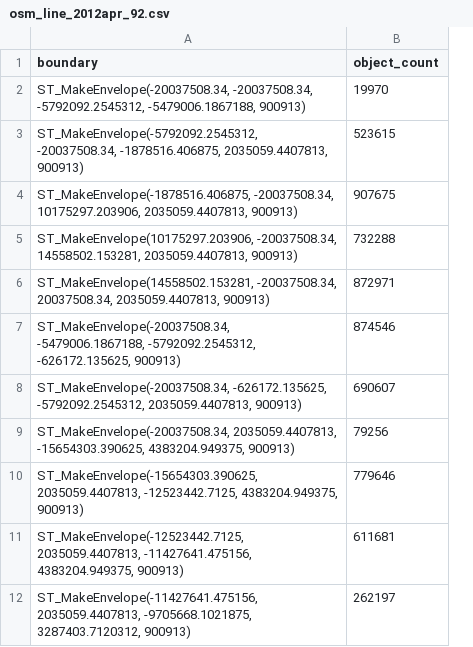
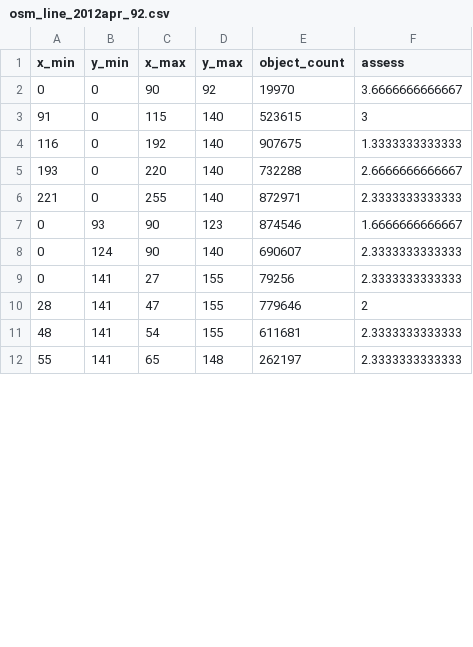
Before and after one commit to plepe/pgsql-partitioning, a CSV file: modules/partition_geometry/boundary_examples/osm_line_2012apr_92.csv, drawn as a sheet; only a part is shown; removed rows and columns are numbered as before the commit, all else as after; the diff names each change by its address in the sheet, - before the commit and + after, or states it on an @@ line.

Commit message:
Partition Geometry::Boundary Examples: re-create files

```diff
--- a/modules/partition_geometry/boundary_examples/osm_line_2012apr_92.csv
+++ b/modules/partition_geometry/boundary_examples/osm_line_2012apr_92.csv
-column A (boundary), rows 2-12: ST_MakeEnvelope(-20037508.34, -20037508.34, -5792092.2545312, -5479006.1867188, 900913) | ST_MakeEnvelope(-5792092.2545312, -20037508.34, -1878516.406875, 2035059.4407813, 900913) | ST_MakeEnvelope(-1878516.406875, -20037508.34, 10175297.203906, 2035059.4407813, 900913) | ST_MakeEnvelope(10175297.203906, -20037508.34, 14558502.153281, 2035059.4407813, 900913) | ST_MakeEnvelope(14558502.153281, -20037508.34, 20037508.34, 2035059.4407813, 900913) | ST_MakeEnvelope(-20037508.34, -5479006.1867188, -5792092.2545312, -626172.135625, 900913) | ST_MakeEnvelope(-20037508.34, -626172.135625, -5792092.2545312, 2035059.4407813, 900913) | ST_MakeEnvelope(-20037508.34, 2035059.4407813, -15654303.390625, 4383204.949375, 900913) | ST_MakeEnvelope(-15654303.390625, 2035059.4407813, -12523442.7125, 4383204.949375, 900913) | ST_MakeEnvelope(-12523442.7125, 2035059.4407813, -11427641.475156, 4383204.949375, 900913) | ST_MakeEnvelope(-11427641.475156, 2035059.4407813, -9705668.1021875, 3287403.7120312, 900913)
+column A (x_min), rows 2-12: 0 | 91 | 116 | 193 | 221 | 0 | 0 | 0 | 28 | 48 | 55
+column B (y_min), rows 2-12: 0 | 0 | 0 | 0 | 0 | 93 | 124 | 141 | 141 | 141 | 141
+column C (x_max), rows 2-12: 90 | 115 | 192 | 220 | 255 | 90 | 90 | 27 | 47 | 54 | 65
+column D (y_max), rows 2-12: 92 | 140 | 140 | 140 | 140 | 123 | 140 | 155 | 155 | 155 | 148
+column F (assess), rows 2-12: 3.6666666666667 | 3 | 1.3333333333333 | 2.6666666666667 | 2.3333333333333 | 1.6666666666667 | 2.3333333333333 | 2.3333333333333 | 2 | 2.3333333333333 | 2.3333333333333
```
Also changed, not shown: modules/partition_geometry/boundary_examples/osm_line_2012apr_32.csv, modules/partition_geometry/boundary_examples/osm_line_2012apr_40.csv, 28 other files.
